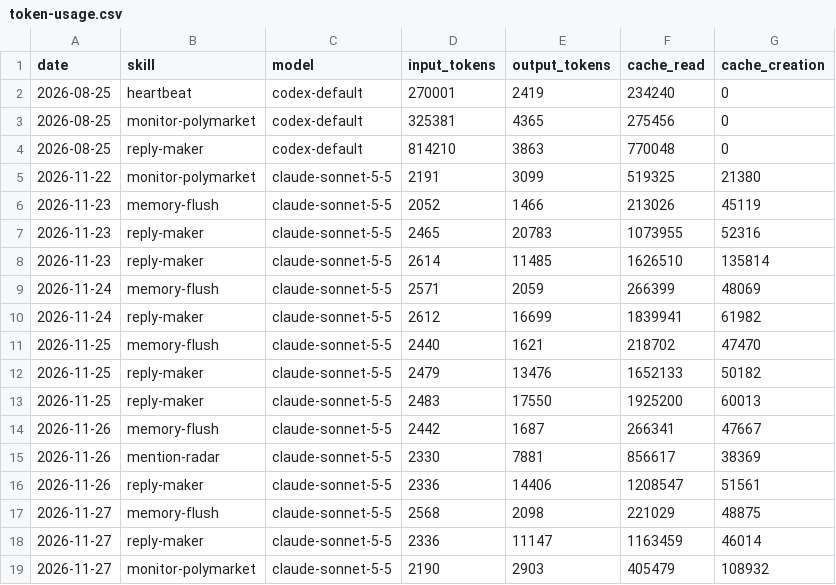
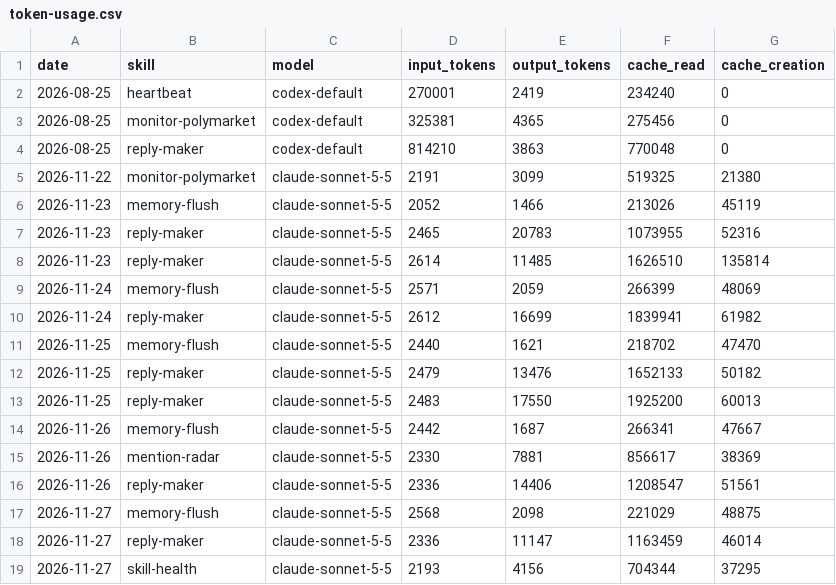
Before and after one commit to Kodawari10/aeon, a CSV file: memory/token-usage.csv, drawn as a sheet.

Commit message:
chore(skill-health): auto-commit 2026-11-27

```diff
--- a/memory/token-usage.csv
+++ b/memory/token-usage.csv
@@ -18,2 +18,2 @@ date,skill,model,input_tokens,output_tokens,cache_read,cache_creation
 2026-11-27,reply-maker,claude-sonnet-5-5,2336,11147,1163459,46014
-2026-11-27,monitor-polymarket,claude-sonnet-5-5,2190,2903,405479,108932
+2026-11-27,skill-health,claude-sonnet-5-5,2193,4156,704344,37295
```
Also changed, not shown: 5 other files.
